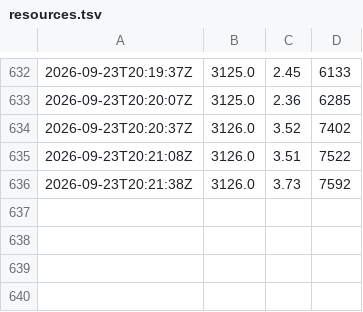
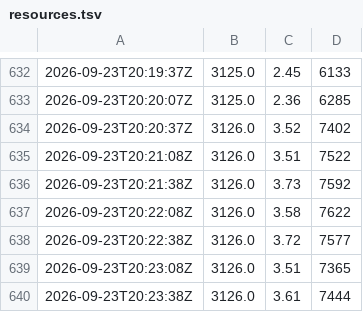
Before and after one commit to paulzierep/metagenomic-binning-benchmark, a TSV file: runs/baseline_unmodified/logs/resources.tsv, drawn as a sheet; only a part is shown, gaps mark what is left out; the diff names each change by its address in the sheet, - before the commit and + after, or states it on an @@ line.

Commit message:
status: yes — baseline_unmodified epoch 145/200 loss 2.885624885559082 acc 98.7109375 model big-pickle — Baseline training epoch ~109/200 (~2.4 m

```diff
--- a/runs/baseline_unmodified/logs/resources.tsv
+++ b/runs/baseline_unmodified/logs/resources.tsv
+row 637: 2026-09-23T20:22:08Z | 3126.0 | 3.58 | 7622
+row 638: 2026-09-23T20:22:38Z | 3126.0 | 3.72 | 7577
+row 639: 2026-09-23T20:23:08Z | 3126.0 | 3.51 | 7365
+row 640: 2026-09-23T20:23:38Z | 3126.0 | 3.61 | 7444
```
Also changed, not shown: 6 other files.
